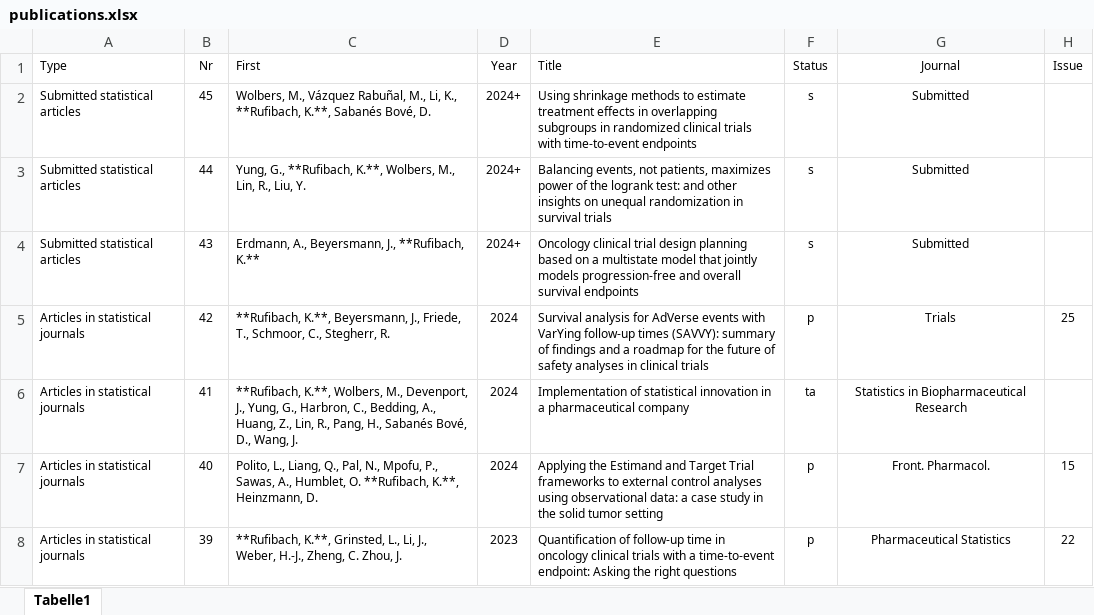
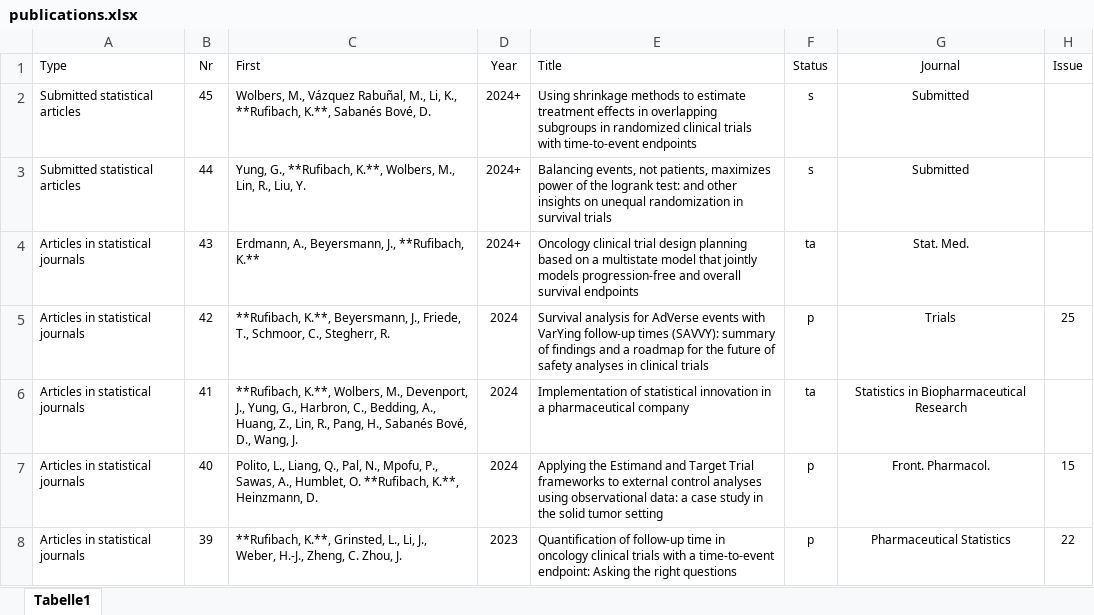
Before and after one commit to numbersman77/kasparrufibach, an Excel workbook: data/publications.xlsx, sheet Tabelle1, drawn as a sheet; only a part is shown; values as stored, in another font and other column widths than the file's, no borders; the diff names each change by its address in the sheet, - before the commit and + after, or states it on an @@ line.

```diff
--- a/data/publications.xlsx (sheet Tabelle1)
+++ b/data/publications.xlsx (sheet Tabelle1)
-A4 (Type): Submitted statistical articles
+A4 (Type): Articles in statistical journals
-F4 (Status): s
+F4 (Status): ta
-G4 (Journal): Submitted
+G4 (Journal): Stat. Med.
```
Also changed, not shown: data/update.xlsx, 3 other files.
